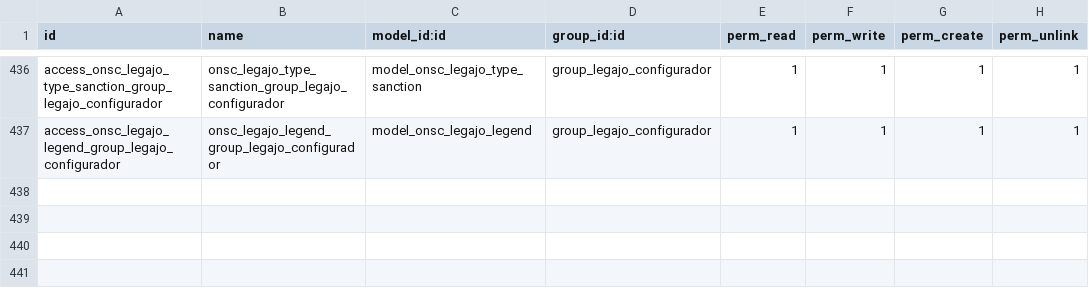
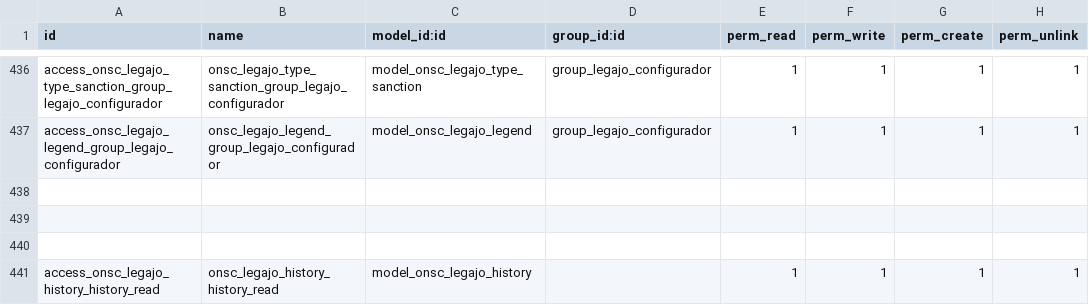
Before and after one commit to AtelUruguay/ONSC, a CSV file: onsc_legajo/security/ir.model.access.csv, drawn as a sheet; only a part is shown, gaps mark what is left out; the diff names each change by its address in the sheet, - before the commit and + after, or states it on an @@ line.

Commit message:
[FIX][LEGAJO DIGITAL] LED 8

```diff
--- a/onsc_legajo/security/ir.model.access.csv
+++ b/onsc_legajo/security/ir.model.access.csv
+row 438: (empty)
+row 439: (empty)
+row 440: (empty)
+row 441: access_onsc_legajo_history_history_read | onsc_legajo_history_history_read | model_onsc_legajo_history |  | 1 | 1 | 1 | 1
```
Also changed, not shown: 3 other files.
